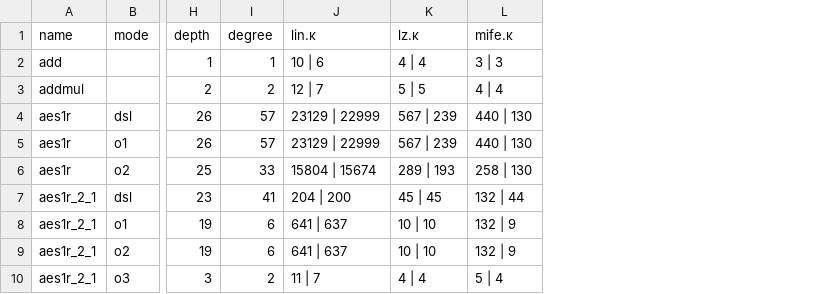
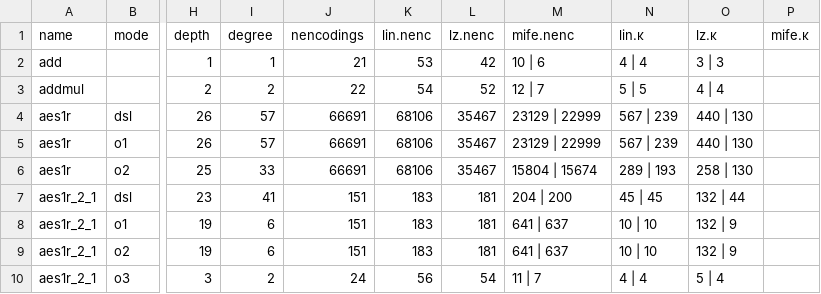
Before and after one commit to 5GenCrypto/circ-obfuscation, a CSV file: scripts/kappas.csv, drawn as a sheet; only a part is shown, gaps mark what is left out; addresses are those after the commit; the diff names each change by its address in the sheet, - before the commit and + after, or states it on an @@ line.

Commit message:
improve scripts + bug fixes

```diff
--- a/scripts/kappas.csv
+++ b/scripts/kappas.csv
+column J (nencodings), rows 2-10: 21 | 22 | 66691 | 66691 | 66691 | 151 | 151 | 151 | 24
+column K (lin.nenc), rows 2-10: 53 | 54 | 68106 | 68106 | 68106 | 183 | 183 | 183 | 56
+column L (lz.nenc), rows 2-10: 42 | 52 | 35467 | 35467 | 35467 | 181 | 181 | 181 | 54
+column P (mife.κ), empty
-M1: lin.κ
+M1: mife.nenc
-N1: lz.κ
+N1: lin.κ
-O1: mife.κ
+O1: lz.κ
```
Also changed, not shown: 12 other files.
